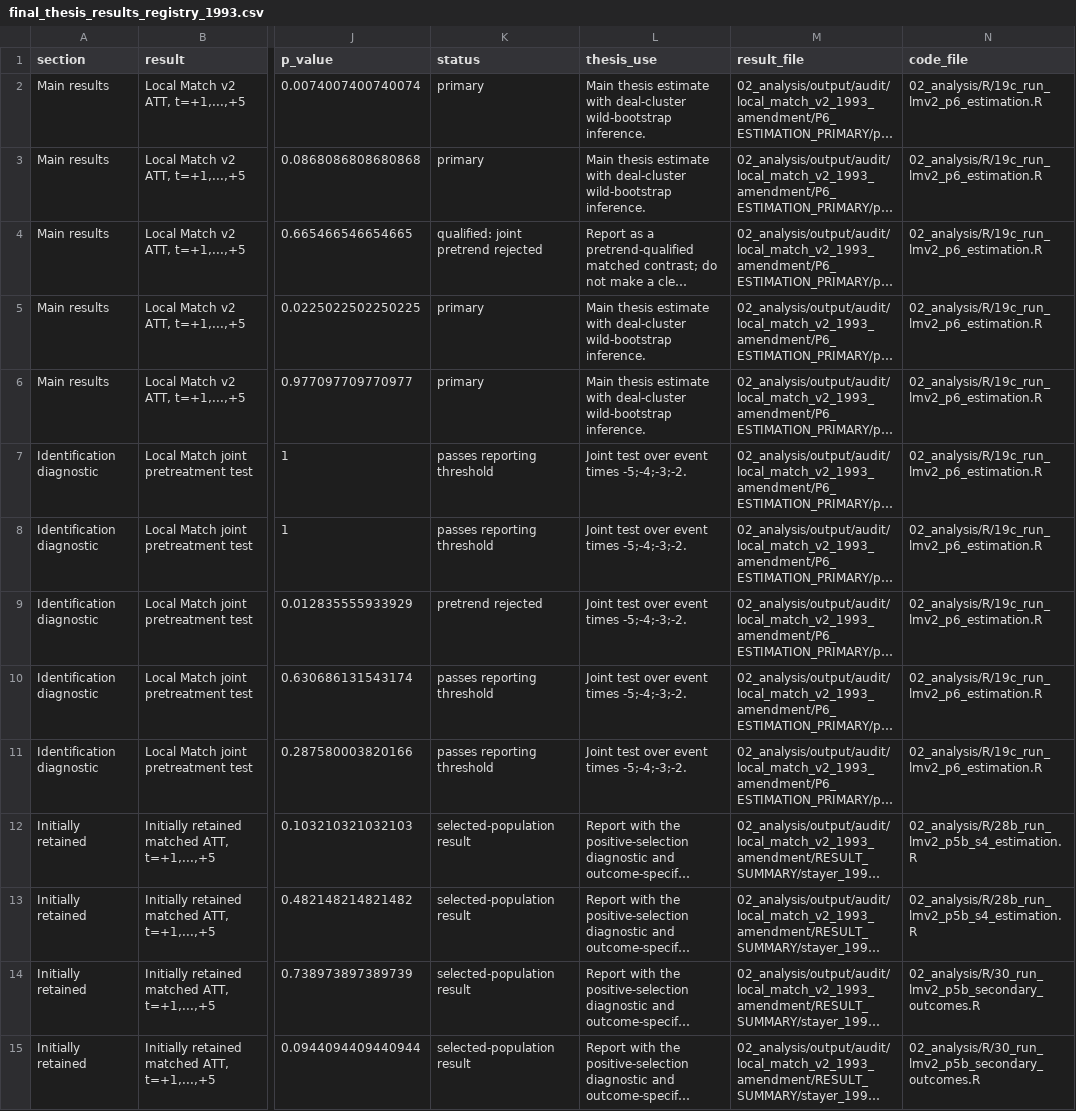
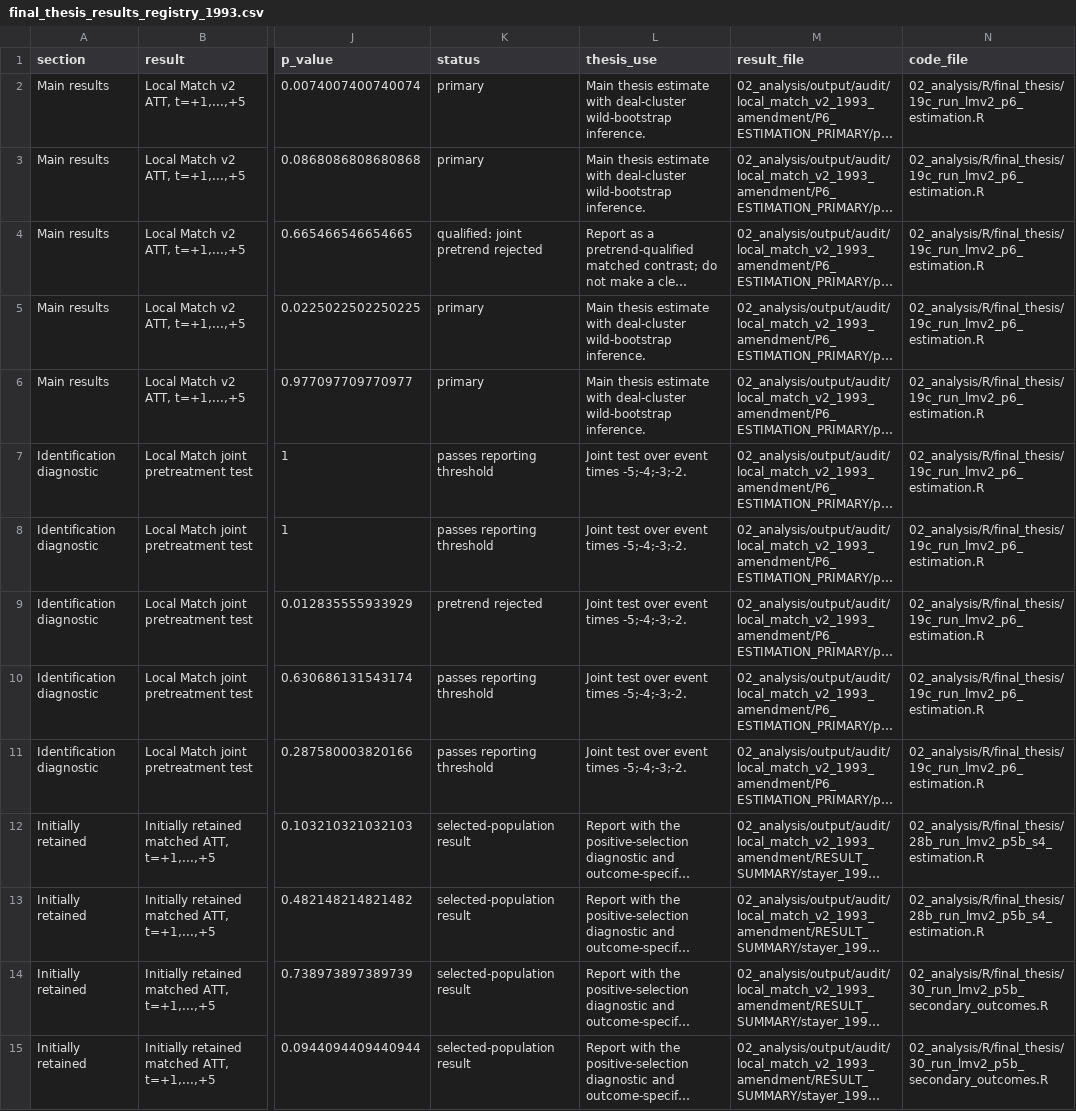
Before and after one commit to timkhleis/ThesisPharma, a CSV file: 02_analysis/notes/final_thesis_results_registry_1993.csv, drawn as a sheet; only a part is shown, gaps mark what is left out; long unchanged cells end in …; the diff covers the shown part only; the diff names each change by its address in the sheet, - before the commit and + after, or states it on an @@ line.

Commit message:
Finalize thesis analysis submission

```diff
--- a/02_analysis/notes/final_thesis_results_registry_1993.csv
+++ b/02_analysis/notes/final_thesis_results_registry_1993.csv
-N2:N11 (code_file): 02_analysis/R/19c_run_lmv2_p6_estimation.R
+N2:N11 (code_file): 02_analysis/R/final_thesis/19c_run_lmv2_p6_estimation.R
-N12:N13 (code_file): 02_analysis/R/28b_run_lmv2_p5b_s4_estimation.R
+N12:N13 (code_file): 02_analysis/R/final_thesis/28b_run_lmv2_p5b_s4_estimation.R
-N14:N15 (code_file): 02_analysis/R/30_run_lmv2_p5b_secondary_outcomes.R
+N14:N15 (code_file): 02_analysis/R/final_thesis/30_run_lmv2_p5b_secondary_outcomes.R
```
Also changed, not shown: 102 edited cells elsewhere in this file, 02_analysis/notes/thesis_requirements_matrix_1993.csv, 39 other files.
